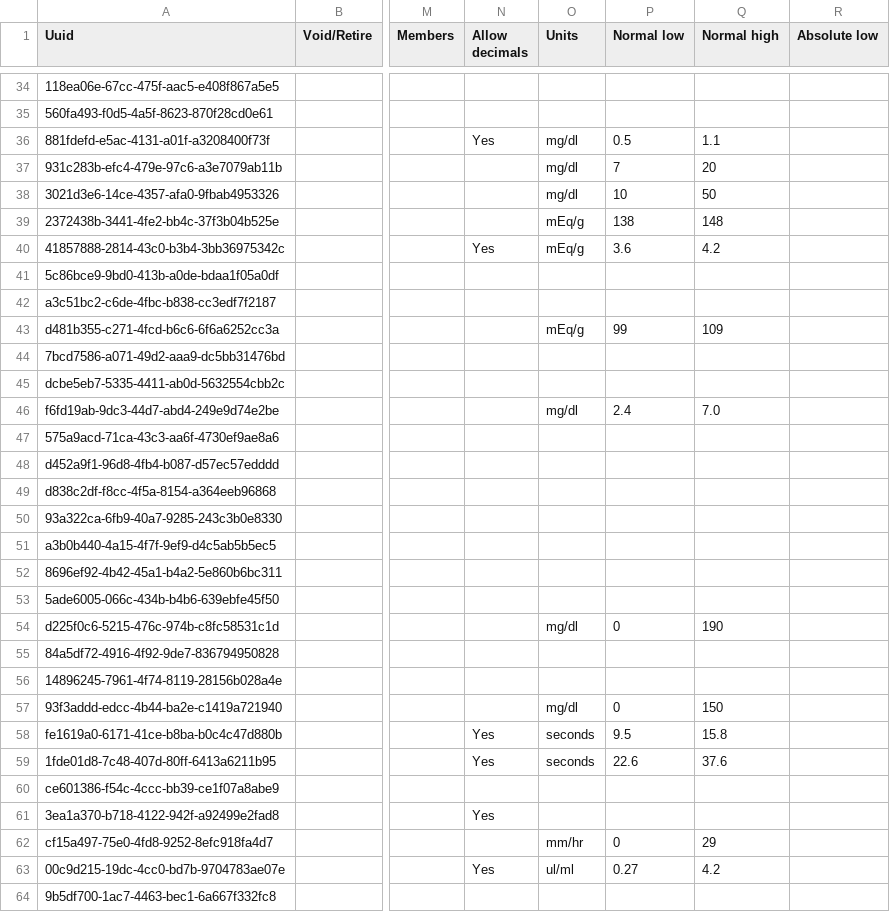
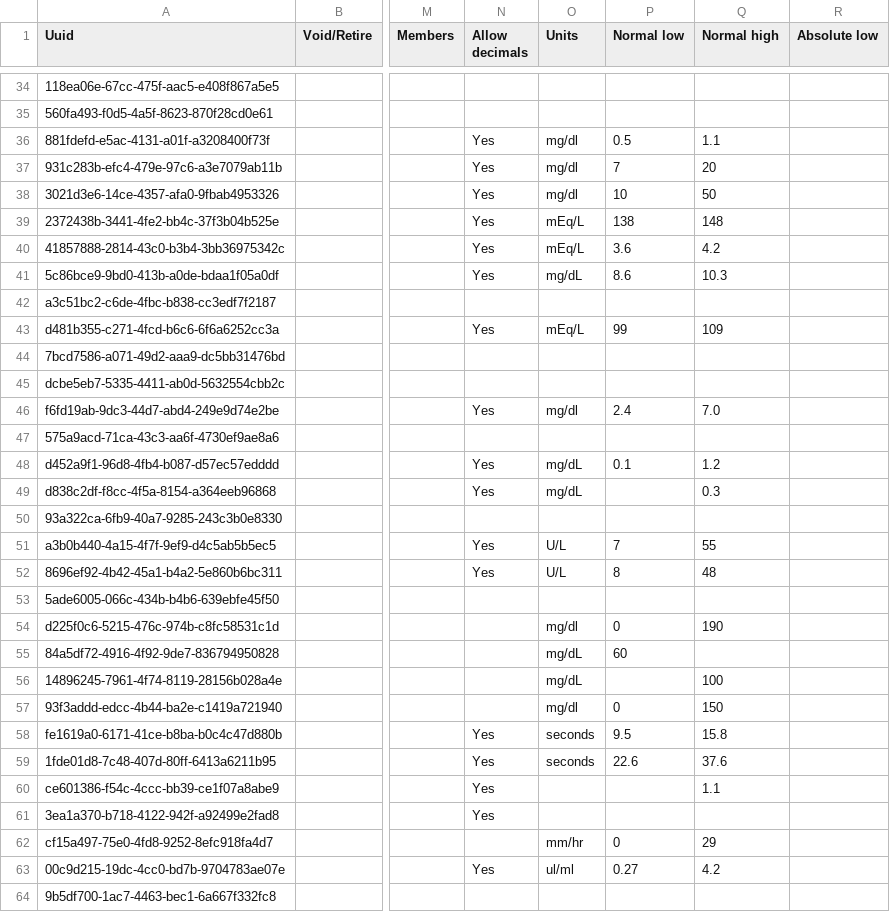
Before and after one commit to globalhealthcoalition/openmrs-config-ghc, a CSV file: configuration/concepts/lab_tests.csv, drawn as a sheet; only a part is shown, gaps mark what is left out; the diff covers the shown part only; the diff names each change by its address in the sheet, - before the commit and + after, or states it on an @@ line.

Commit message:
GHC-136: Add lab ranges and accept decimals (#88)

```diff
--- a/configuration/concepts/lab_tests.csv
+++ b/configuration/concepts/lab_tests.csv
-N37:N39 (Allow decimals): (empty)
+N37:N39 (Allow decimals): Yes
-O39:O40 (Units): mEq/g
+O39:O40 (Units): mEq/L
-N41 (Allow decimals): (empty)
+N41 (Allow decimals): Yes
-O41 (Units): (empty)
+O41 (Units): mg/dL
-P41 (Normal low): (empty)
+P41 (Normal low): 8.6
-Q41 (Normal high): (empty)
+Q41 (Normal high): 10.3
-N43 (Allow decimals): (empty)
+N43 (Allow decimals): Yes
-O43 (Units): mEq/g
+O43 (Units): mEq/L
-N46 (Allow decimals): (empty)
+N46 (Allow decimals): Yes
-N48:N49 (Allow decimals): (empty)
+N48:N49 (Allow decimals): Yes
-O48:O49 (Units): (empty)
+O48:O49 (Units): mg/dL
-P48 (Normal low): (empty)
+P48 (Normal low): 0.1
-Q48 (Normal high): (empty)
+Q48 (Normal high): 1.2
-Q49 (Normal high): (empty)
+Q49 (Normal high): 0.3
-N51:N52 (Allow decimals): (empty)
+N51:N52 (Allow decimals): Yes
-O51:O52 (Units): (empty)
+O51:O52 (Units): U/L
-P51 (Normal low): (empty)
+P51 (Normal low): 7
-Q51 (Normal high): (empty)
+Q51 (Normal high): 55
-P52 (Normal low): (empty)
+P52 (Normal low): 8
-Q52 (Normal high): (empty)
+Q52 (Normal high): 48
-O55:O56 (Units): (empty)
+O55:O56 (Units): mg/dL
-P55 (Normal low): (empty)
+P55 (Normal low): 60
-Q56 (Normal high): (empty)
+Q56 (Normal high): 100
-N60 (Allow decimals): (empty)
+N60 (Allow decimals): Yes
-Q60 (Normal high): (empty)
+Q60 (Normal high): 1.1
```
Also changed, not shown: 1 moved row and 7 edited cells elsewhere in this file, 1 other file.
